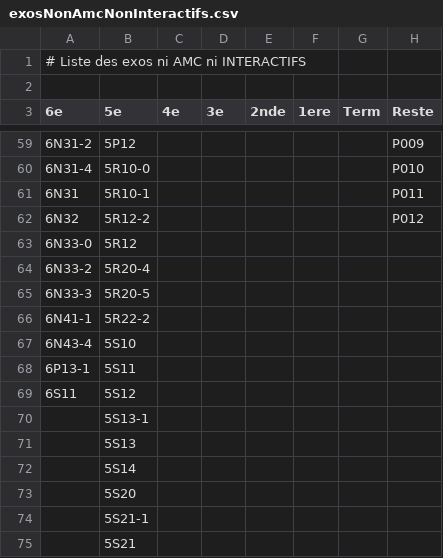
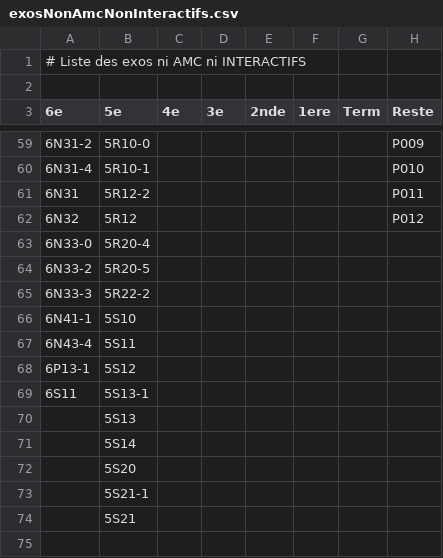
Before and after one commit to mathalea/mathalea, a CSV file: src/csv/exosNonAmcNonInteractifs.csv, drawn as a sheet; only a part is shown, gaps mark what is left out; the diff covers the shown part only.

```diff
--- a/src/csv/exosNonAmcNonInteractifs.csv
+++ b/src/csv/exosNonAmcNonInteractifs.csv
@@ -59,13 +59,12 @@
-6N31-2,5P12,,,,,,P009
-6N31-4,5R10-0,,,,,,P010
-6N31,5R10-1,,,,,,P011
-6N32,5R12-2,,,,,,P012
-6N33-0,5R12,,,,,,
-6N33-2,5R20-4,,,,,,
-6N33-3,5R20-5,,,,,,
-6N41-1,5R22-2,,,,,,
-6N43-4,5S10,,,,,,
-6P13-1,5S11,,,,,,
-6S11,5S12,,,,,,
-,5S13-1,,,,,,
+6N31-2,5R10-0,,,,,,P009
+6N31-4,5R10-1,,,,,,P010
+6N31,5R12-2,,,,,,P011
+6N32,5R12,,,,,,P012
+6N33-0,5R20-4,,,,,,
+6N33-2,5R20-5,,,,,,
+6N33-3,5R22-2,,,,,,
+6N41-1,5S10,,,,,,
+6N43-4,5S11,,,,,,
+6P13-1,5S12,,,,,,
+6S11,5S13-1,,,,,,
 ,5S13,,,,,,
```
Also changed, not shown: 50 edited cells elsewhere in this file, 3 other files.
